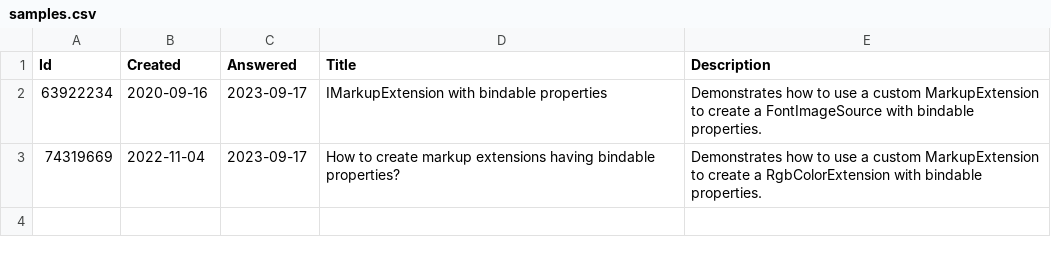
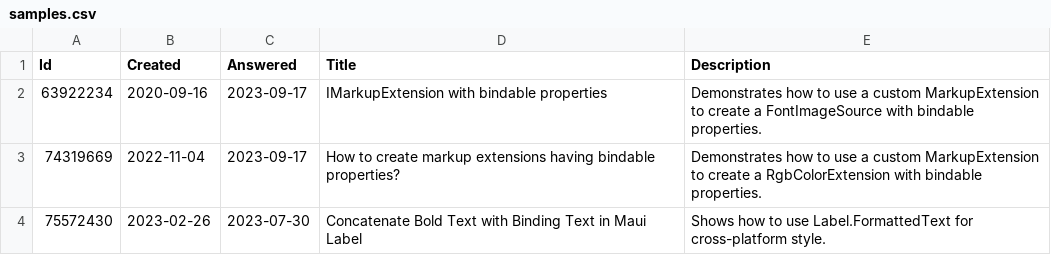
Before and after one commit to stephenquan/StackOverflow.Maui, a CSV file: src/StackOverflow.Maui.App/Resources/Raw/samples.csv, drawn as a sheet.

Commit message:
Refactored answer for https://stackoverflow.com/questions/75572430/concatenate-bold-text-with-binding-text-in-maui-label/79719367

```diff
--- a/src/StackOverflow.Maui.App/Resources/Raw/samples.csv
+++ b/src/StackOverflow.Maui.App/Resources/Raw/samples.csv
@@ -3 +3,2 @@
 74319669,2022-11-04,2023-09-17,How to create markup extensions having bindable properties?,Demonstrates how to use a custom MarkupExtension to create a RgbColorExtension with bindable properties.
+75572430,2023-02-26,2023-07-30,Concatenate Bold Text with Binding Text in Maui Label,Shows how to use Label.FormattedText for cross-platform style.
```
Also changed, not shown: 41 other files.
